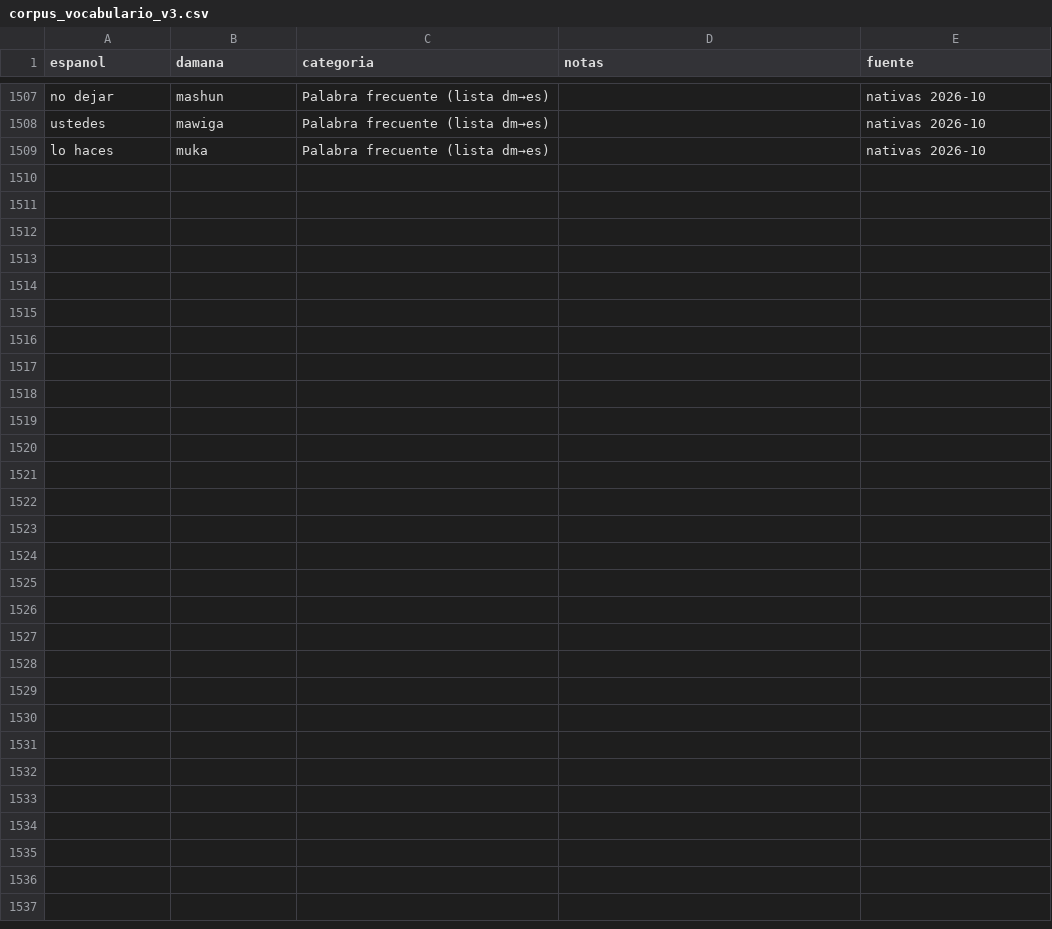
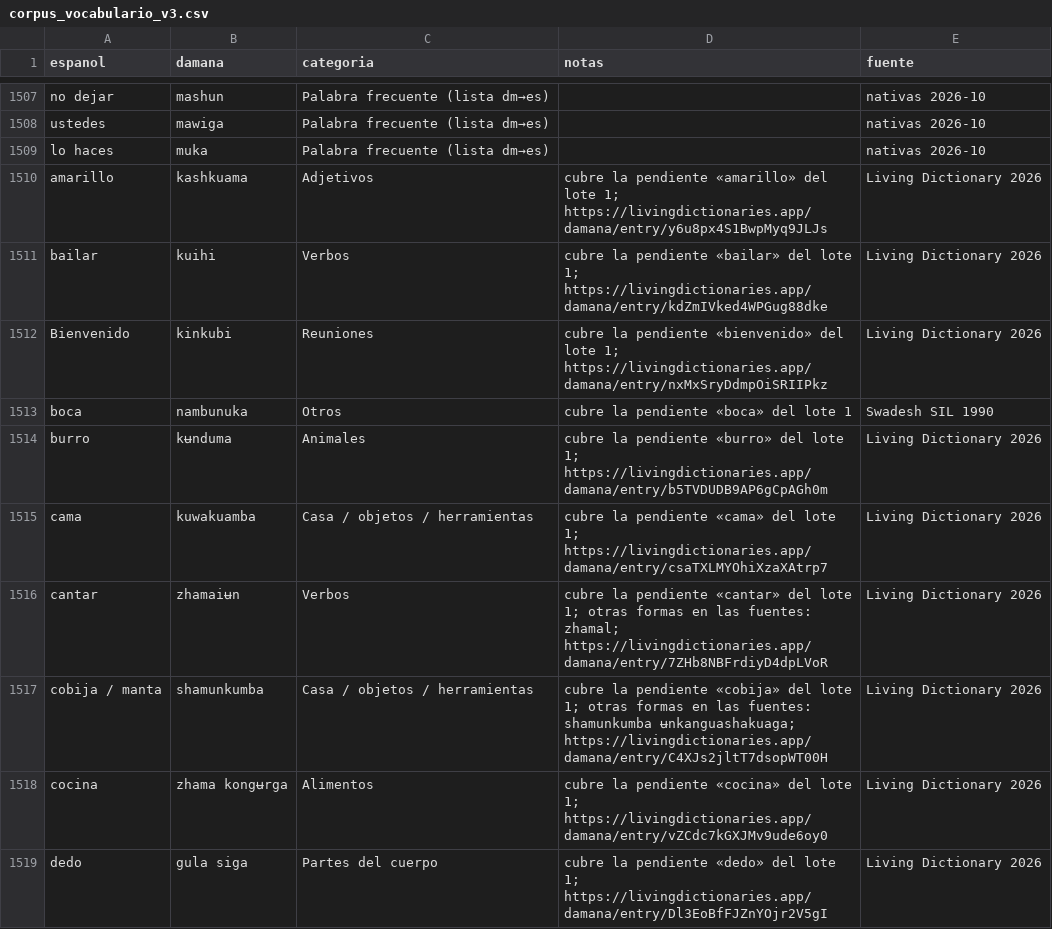
Before and after one commit to JuanCarlosGuti/traductorDumuna, a CSV file: datos/corpus_vocabulario_v3.csv, drawn as a sheet; only a part is shown, gaps mark what is left out; the diff covers the shown part only; the diff names each change by its address in the sheet, - before the commit and + after, or states it on an @@ line.

```diff
--- a/datos/corpus_vocabulario_v3.csv
+++ b/datos/corpus_vocabulario_v3.csv
+row 1510: amarillo | kashkuama | Adjetivos | cubre la pendiente «amarillo» del lote 1; https://livingdictionaries.app/damana/entry/y6u8px4S1BwpMyq9JLJs | Living Dictionary 2026
+row 1511: bailar | kuihi | Verbos | cubre la pendiente «bailar» del lote 1; https://livingdictionaries.app/damana/entry/kdZmIVked4WPGug88dke | Living Dictionary 2026
+row 1512: Bienvenido | kinkubi | Reuniones | cubre la pendiente «bienvenido» del lote 1; https://livingdictionaries.app/damana/entry/nxMxSryDdmpOiSRIIPkz | Living Dictionary 2026
+row 1513: boca | nambunuka | Otros | cubre la pendiente «boca» del lote 1 | Swadesh SIL 1990
+row 1514: burro | kʉnduma | Animales | cubre la pendiente «burro» del lote 1; https://livingdictionaries.app/damana/entry/b5TVDUDB9AP6gCpAGh0m | Living Dictionary 2026
+row 1515: cama | kuwakuamba | Casa / objetos / herramientas | cubre la pendiente «cama» del lote 1; https://livingdictionaries.app/damana/entry/csaTXLMYOhiXzaXAtrp7 | Living Dictionary 2026
+row 1516: cantar | zhamaiʉn | Verbos | cubre la pendiente «cantar» del lote 1; otras formas en las fuentes: zhamal; https://livingdictionaries.app/damana/entry/7ZHb8NBFrdiyD4dpLVoR | Living Dictionary 2026
+row 1517: cobija / manta | shamunkumba | Casa / objetos / herramientas | cubre la pendiente «cobija» del lote 1; otras formas en las fuentes: shamunkumba ʉnkanguashakuaga; https://livingdictionaries.app/damana/entry/C4XJs2jltT7dsopWT00H | Living Dictionary 2026
+row 1518: cocina | zhama kongʉrga | Alimentos | cubre la pendiente «cocina» del lote 1; https://livingdictionaries.app/damana/entry/vZCdc7kGXJMv9ude6oy0 | Living Dictionary 2026
+row 1519: dedo | gula siga | Partes del cuerpo | cubre la pendiente «dedo» del lote 1; https://livingdictionaries.app/damana/entry/Dl3EoBfFJZnYOjr2V5gI | Living Dictionary 2026
```
Also changed, not shown: 25 added rows elsewhere in this file, 2 other files.
